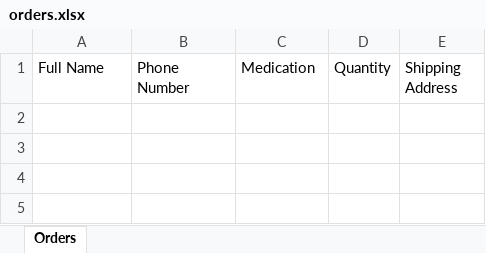
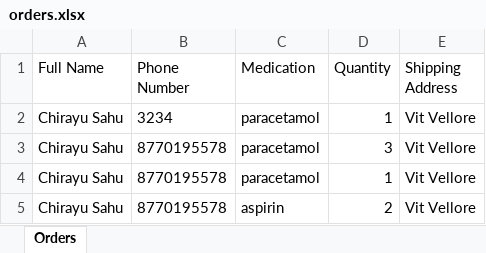
Before and after one commit to ChirayuSahu/ReachMe, an Excel workbook: orders.xlsx, sheet Orders, drawn as a sheet; values as stored, in another font and other column widths than the file's, no borders; the diff names each change by its address in the sheet, - before the commit and + after, or states it on an @@ line.

```diff
--- a/orders.xlsx (sheet Orders)
+++ b/orders.xlsx (sheet Orders)
+row 2: Chirayu Sahu | 3234 | paracetamol | 1 | Vit Vellore
+row 3: Chirayu Sahu | 8770195578 | paracetamol | 3 | Vit Vellore
+row 4: Chirayu Sahu | 8770195578 | paracetamol | 1 | Vit Vellore
+row 5: Chirayu Sahu | 8770195578 | aspirin | 2 | Vit Vellore
```
Also changed, not shown: 5 other files.
